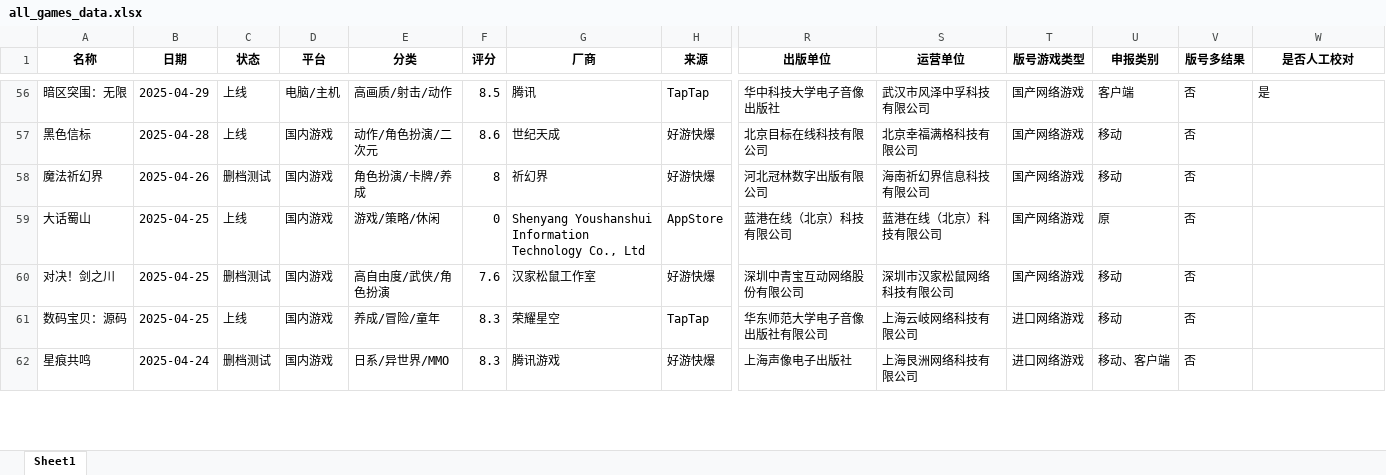
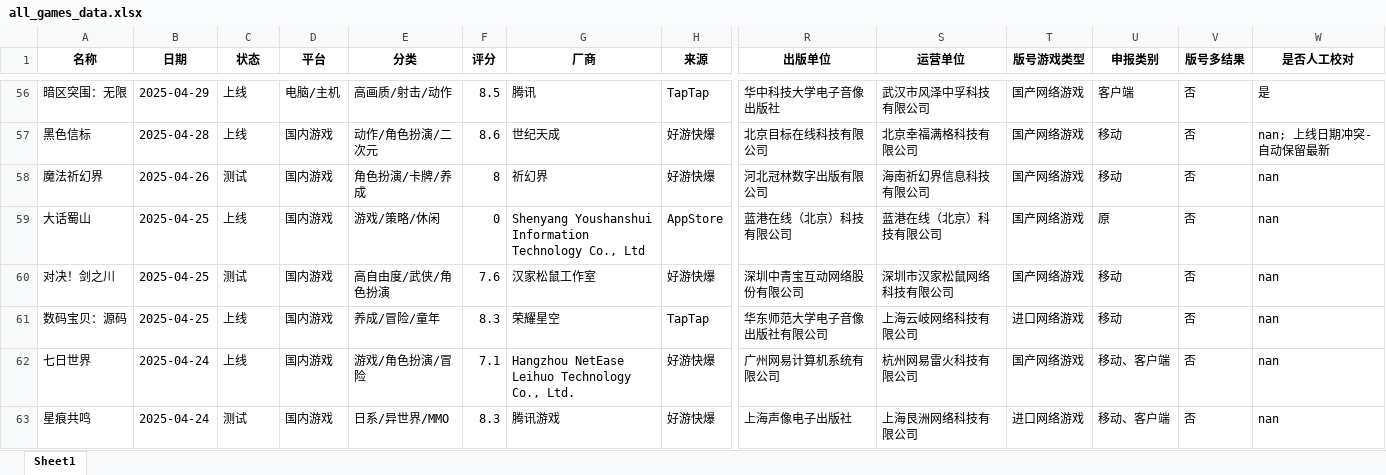
Before and after one commit to FredericMN/Game_monitor, an Excel workbook: data/all_games_data.xlsx, sheet Sheet1, drawn as a sheet; only a part is shown, gaps mark what is left out; values as stored, in another font and other column widths than the file's, no borders; addresses are those after the commit; rows hold the shown columns only; the diff covers the shown part only; the diff names each change by its address in the sheet, - before the commit and + after, or states it on an @@ line.

```diff
--- a/data/all_games_data.xlsx (sheet Sheet1)
+++ b/data/all_games_data.xlsx (sheet Sheet1)
-W57 (是否人工校对): (empty)
+W57 (是否人工校对): nan; 上线日期冲突-自动保留最新
-C58 (状态): 删档测试
+C58 (状态): 测试
-W58:W61 (是否人工校对): (empty)
+W58:W61 (是否人工校对): nan
-C60 (状态): 删档测试
+C60 (状态): 测试
+row 62: 七日世界 | 2025-04-24 | 上线 | 国内游戏 | 游戏/角色扮演/冒险 | 7.1 | Hangzhou NetEase Leihuo Technology Co., Ltd. | 好游快爆 | 广州网易计算机系统有限公司 | 杭州网易雷火科技有限公司 | 国产网络游戏 | 移动、客户端 | 否 | nan
-C63 (状态): 删档测试
+C63 (状态): 测试
-W63 (是否人工校对): (empty)
+W63 (是否人工校对): nan
```
Also changed, not shown: 9 added rows, 13 removed rows and 170 edited cells elsewhere in this sheet, 5 other files.
